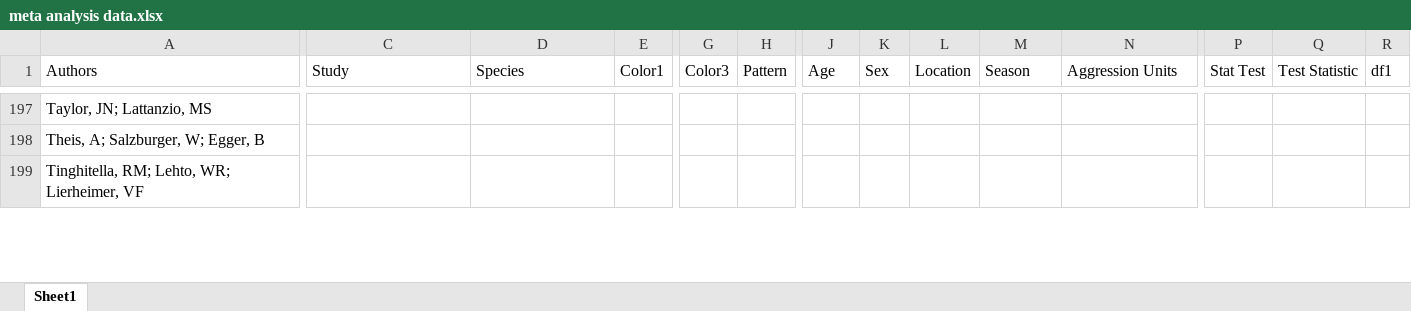
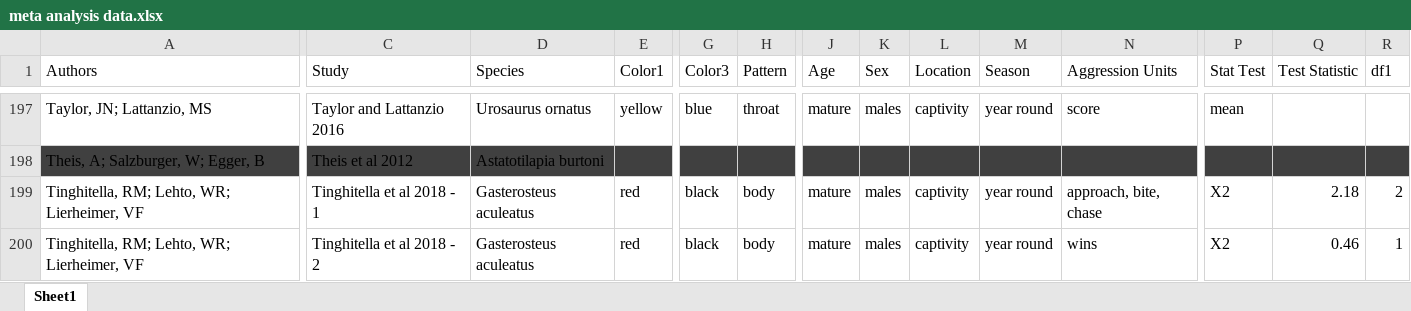
Before and after one commit to sruckman/meta-analysis, an Excel workbook: Excel Sheets/meta analysis data.xlsx, sheet Sheet1, drawn as a sheet; only a part is shown, gaps mark what is left out; values as stored, in another font and other column widths than the file's, no borders; rows hold the shown columns only; the diff covers the shown part only; the diff names each change by its address in the sheet, - before the commit and + after, or states it on an @@ line.

```diff
--- a/Excel Sheets/meta analysis data.xlsx (sheet Sheet1)
+++ b/Excel Sheets/meta analysis data.xlsx (sheet Sheet1)
-C197 (Study): (empty)
+C197 (Study): Taylor and Lattanzio 2016
-D197 (Species): (empty)
+D197 (Species): Urosaurus ornatus
-E197 (Color1): (empty)
+E197 (Color1): yellow
-G197 (Color3): (empty)
+G197 (Color3): blue
-H197 (Pattern): (empty)
+H197 (Pattern): throat
-J197 (Age): (empty)
+J197 (Age): mature
-K197 (Sex): (empty)
+K197 (Sex): males
-L197 (Location): (empty)
+L197 (Location): captivity
-M197 (Season): (empty)
+M197 (Season): year round
-N197 (Aggression Units): (empty)
+N197 (Aggression Units): score
-P197 (Stat Test): (empty)
+P197 (Stat Test): mean
-A198:R198 fill: none
+A198:R198 fill: #404040
-C198 (Study): (empty)
+C198 (Study): Theis et al 2012
-D198 (Species): (empty)
+D198 (Species): Astatotilapia burtoni
-C199 (Study): (empty)
+C199 (Study): Tinghitella et al 2018 - 1
-D199 (Species): (empty)
+D199 (Species): Gasterosteus aculeatus
-E199 (Color1): (empty)
+E199 (Color1): red
-G199 (Color3): (empty)
+G199 (Color3): black
-H199 (Pattern): (empty)
+H199 (Pattern): body
-J199 (Age): (empty)
+J199 (Age): mature
-K199 (Sex): (empty)
+K199 (Sex): males
-L199 (Location): (empty)
+L199 (Location): captivity
-M199 (Season): (empty)
+M199 (Season): year round
-N199 (Aggression Units): (empty)
+N199 (Aggression Units): approach, bite, chase
-P199 (Stat Test): (empty)
+P199 (Stat Test): X2
-Q199 (Test Statistic): (empty)
+Q199 (Test Statistic): 2.18
-R199 (df1): (empty)
+R199 (df1): 2
+row 200: Tinghitella, RM; Lehto, WR; Lierheimer, VF | Tinghitella et al 2018 - 2 | Gasterosteus aculeatus | red | black | body | mature | males | captivity | year round | wins | X2 | 0.46 | 1
```
Also changed, not shown: 3 added rows, 173 edited cells and cell formats elsewhere in this sheet.
